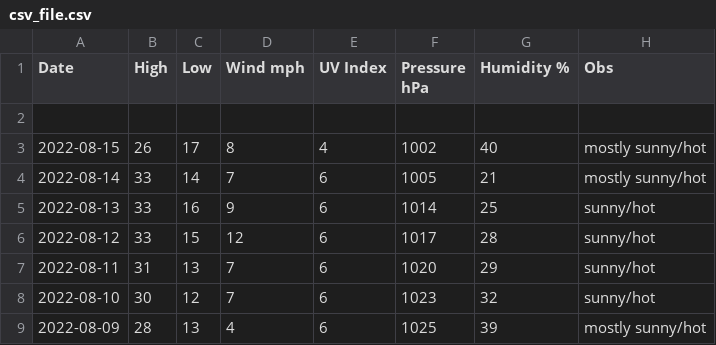
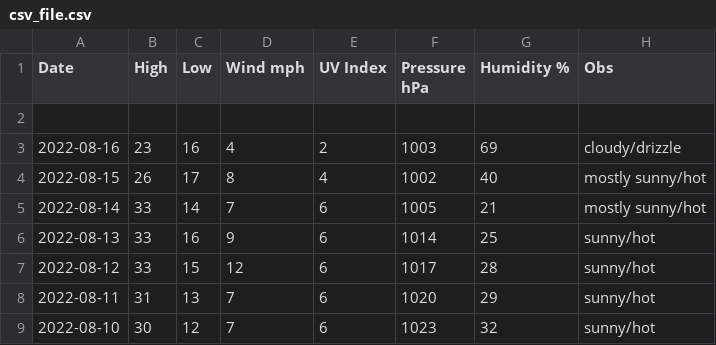
Before and after one commit to tu2/os_specific, a CSV file: linux/csv_file.csv, drawn as a sheet; only a part is shown; the shorter side is filled out with more unchanged rows; the diff names each change by its address in the sheet, - before the commit and + after, or states it on an @@ line.

Commit message:
add data

```diff
--- a/linux/csv_file.csv
+++ b/linux/csv_file.csv
+row 3: 2022-08-16 | 23 | 16 | 4 | 2 | 1003 | 69 | cloudy/drizzle
```
